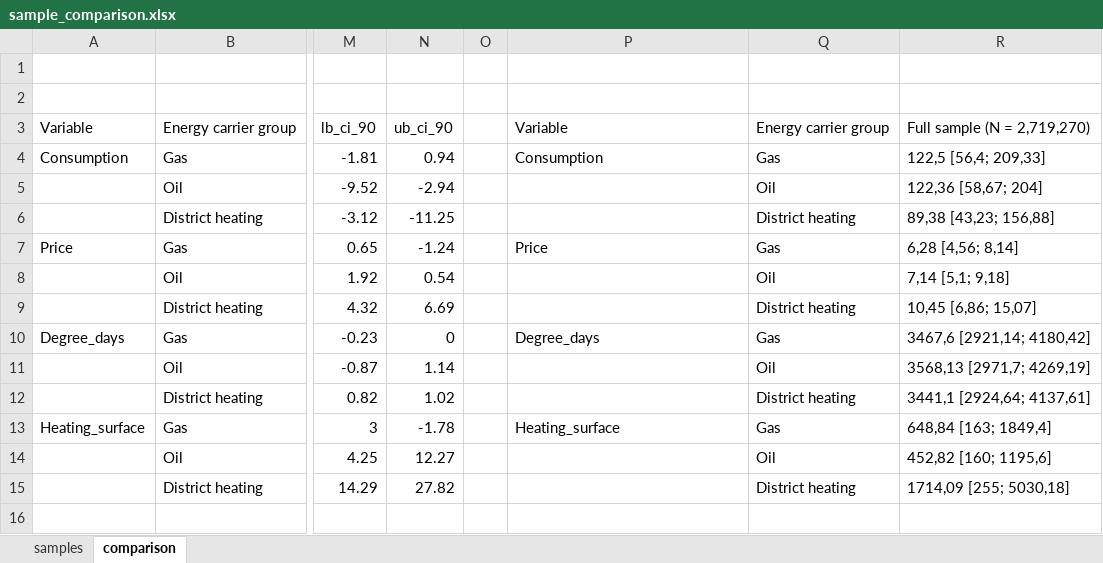
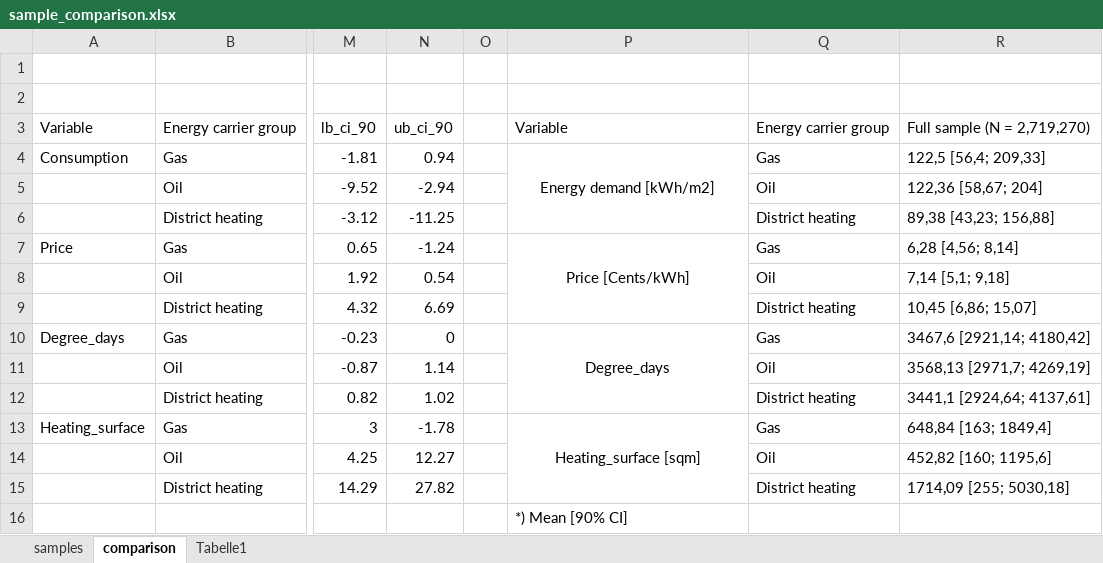
Before and after one commit to marcblauert/MaThesisWriting, an Excel workbook: table/sample_comparison.xlsx, sheet comparison, drawn as a sheet; only a part is shown, gaps mark what is left out; values as stored, in another font and other column widths than the file's, no borders; rows hold the shown columns only; the diff names each change by its address in the sheet, - before the commit and + after, or states it on an @@ line.

```diff
--- a/table/sample_comparison.xlsx (sheet comparison)
+++ b/table/sample_comparison.xlsx (sheet comparison)
+sheet tab: Tabelle1
-P4: Consumption
+P4: Energy demand [kWh/m2]
-P4 alignment: left
+P4 alignment: center
+P4:P6 merged
-P7: Price
+P7: Price [Cents/kWh]
-P7 alignment: left
+P7 alignment: center
+P7:P9 merged
-P10 alignment: left
+P10 alignment: center
+P10:P12 merged
-P13: Heating_surface
+P13: Heating_surface [sqm]
-P13 alignment: left
+P13 alignment: center
+P13:P15 merged
+row 16:  |  |  |  |  | *) Mean [90% CI]
```
Also changed, not shown: table/ regression:table.xlsx, table/ summary_full_sample.xlsx, 42 other files.
